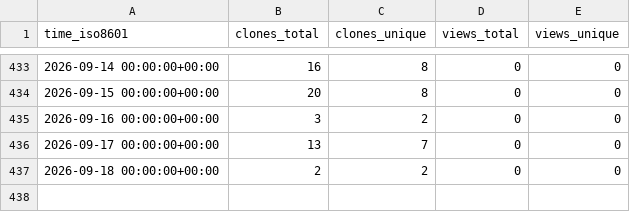
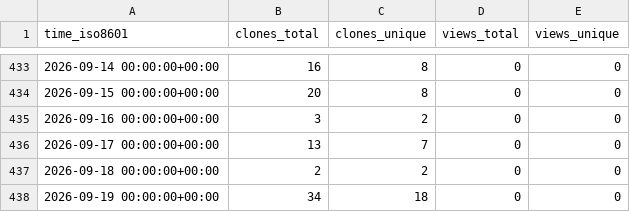
Before and after one commit to LukasBraun2/color-bot-windows, a CSV file: LukasBraun2/color-bot-windows/ghrs-data/views_clones_aggregate.csv, drawn as a sheet; only a part is shown, gaps mark what is left out; the diff names each change by its address in the sheet, - before the commit and + after, or states it on an @@ line.

```diff
--- a/LukasBraun2/color-bot-windows/ghrs-data/views_clones_aggregate.csv
+++ b/LukasBraun2/color-bot-windows/ghrs-data/views_clones_aggregate.csv
+row 438: 2026-09-19 00:00:00+00:00 | 34 | 18 | 0 | 0
```
Also changed, not shown: 1 other file.
